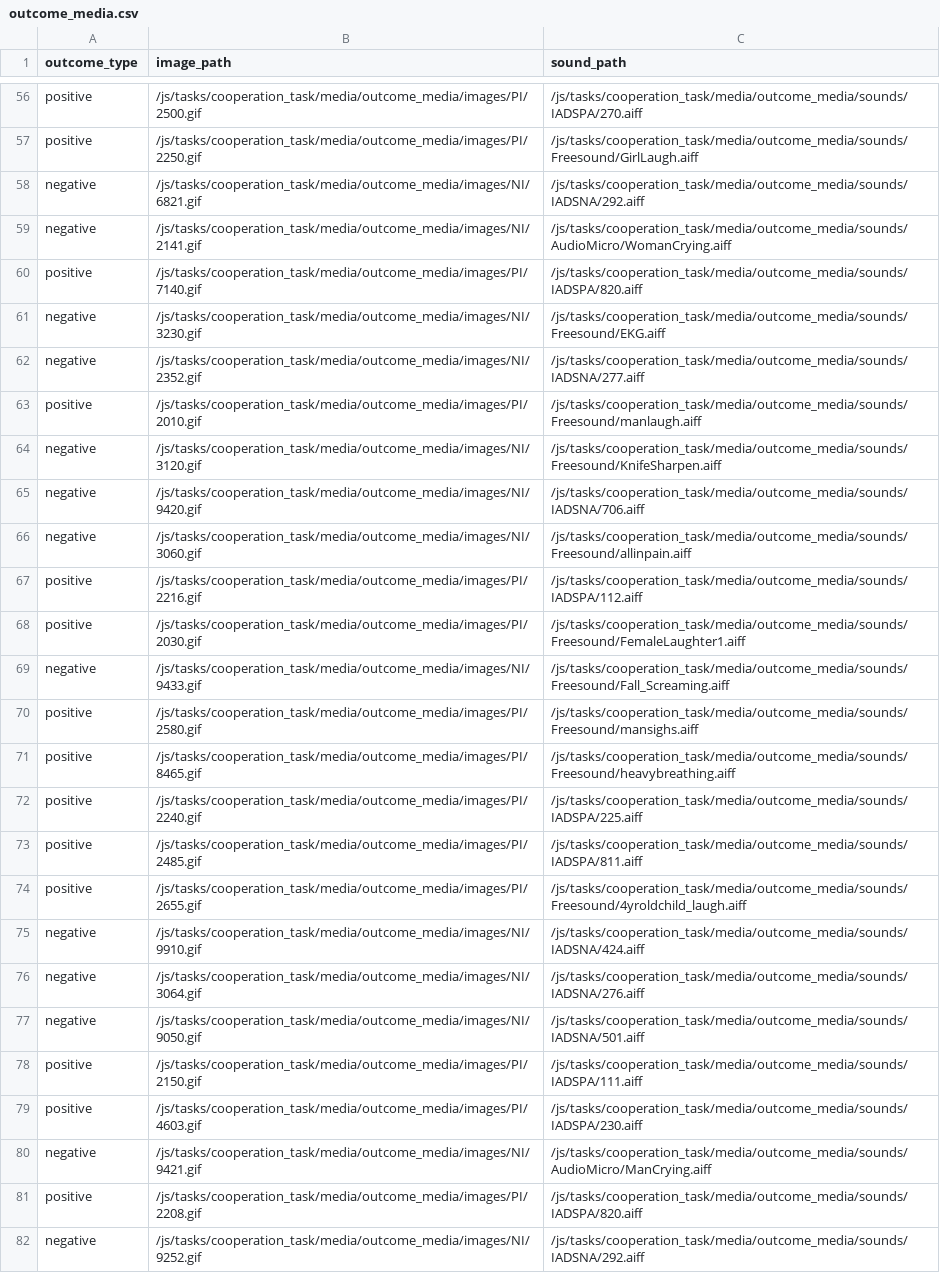
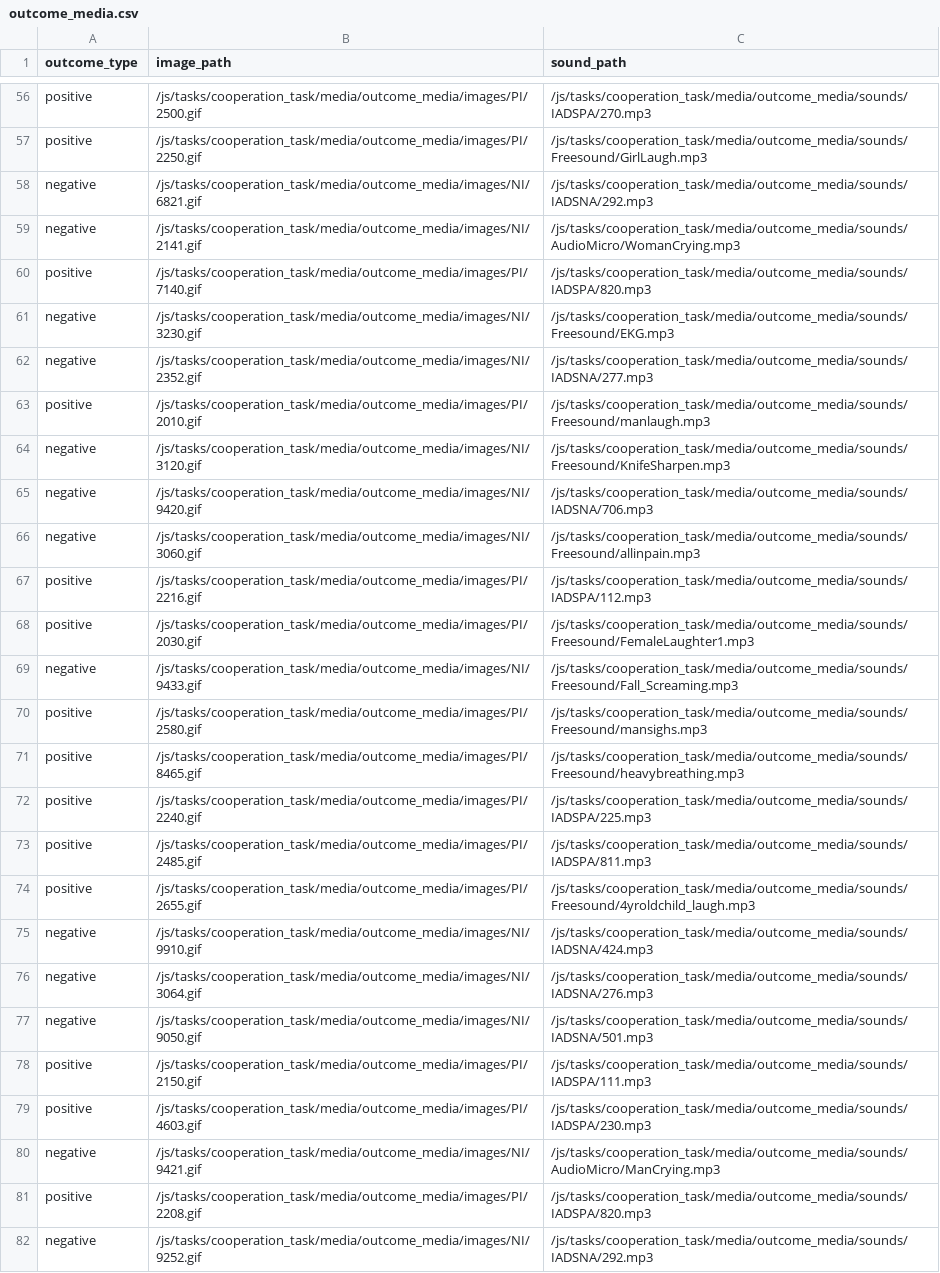
Before and after one commit to laureate-institute-for-brain-research/StimToolOnline, a CSV file: public/js/tasks/cooperation_task/outcome_media.csv, drawn as a sheet; only a part is shown, gaps mark what is left out; the diff covers the shown part only; the diff names each change by its address in the sheet, - before the commit and + after, or states it on an @@ line.

Commit message:
working practice version of cooperation task

```diff
--- a/public/js/tasks/cooperation_task/outcome_media.csv
+++ b/public/js/tasks/cooperation_task/outcome_media.csv
-C56 (sound_path): /js/tasks/cooperation_task/media/outcome_media/sounds/IADSPA/270.aiff
+C56 (sound_path): /js/tasks/cooperation_task/media/outcome_media/sounds/IADSPA/270.mp3
-C57 (sound_path): /js/tasks/cooperation_task/media/outcome_media/sounds/Freesound/GirlLaugh.aiff
+C57 (sound_path): /js/tasks/cooperation_task/media/outcome_media/sounds/Freesound/GirlLaugh.mp3
-C58 (sound_path): /js/tasks/cooperation_task/media/outcome_media/sounds/IADSNA/292.aiff
+C58 (sound_path): /js/tasks/cooperation_task/media/outcome_media/sounds/IADSNA/292.mp3
-C59 (sound_path): /js/tasks/cooperation_task/media/outcome_media/sounds/AudioMicro/WomanCrying.aiff
+C59 (sound_path): /js/tasks/cooperation_task/media/outcome_media/sounds/AudioMicro/WomanCrying.mp3
-C60 (sound_path): /js/tasks/cooperation_task/media/outcome_media/sounds/IADSPA/820.aiff
+C60 (sound_path): /js/tasks/cooperation_task/media/outcome_media/sounds/IADSPA/820.mp3
-C61 (sound_path): /js/tasks/cooperation_task/media/outcome_media/sounds/Freesound/EKG.aiff
+C61 (sound_path): /js/tasks/cooperation_task/media/outcome_media/sounds/Freesound/EKG.mp3
-C62 (sound_path): /js/tasks/cooperation_task/media/outcome_media/sounds/IADSNA/277.aiff
+C62 (sound_path): /js/tasks/cooperation_task/media/outcome_media/sounds/IADSNA/277.mp3
-C63 (sound_path): /js/tasks/cooperation_task/media/outcome_media/sounds/Freesound/manlaugh.aiff
+C63 (sound_path): /js/tasks/cooperation_task/media/outcome_media/sounds/Freesound/manlaugh.mp3
-C64 (sound_path): /js/tasks/cooperation_task/media/outcome_media/sounds/Freesound/KnifeSharpen.aiff
+C64 (sound_path): /js/tasks/cooperation_task/media/outcome_media/sounds/Freesound/KnifeSharpen.mp3
-C65 (sound_path): /js/tasks/cooperation_task/media/outcome_media/sounds/IADSNA/706.aiff
+C65 (sound_path): /js/tasks/cooperation_task/media/outcome_media/sounds/IADSNA/706.mp3
-C66 (sound_path): /js/tasks/cooperation_task/media/outcome_media/sounds/Freesound/allinpain.aiff
+C66 (sound_path): /js/tasks/cooperation_task/media/outcome_media/sounds/Freesound/allinpain.mp3
-C67 (sound_path): /js/tasks/cooperation_task/media/outcome_media/sounds/IADSPA/112.aiff
+C67 (sound_path): /js/tasks/cooperation_task/media/outcome_media/sounds/IADSPA/112.mp3
-C68 (sound_path): /js/tasks/cooperation_task/media/outcome_media/sounds/Freesound/FemaleLaughter1.aiff
+C68 (sound_path): /js/tasks/cooperation_task/media/outcome_media/sounds/Freesound/FemaleLaughter1.mp3
-C69 (sound_path): /js/tasks/cooperation_task/media/outcome_media/sounds/Freesound/Fall_Screaming.aiff
+C69 (sound_path): /js/tasks/cooperation_task/media/outcome_media/sounds/Freesound/Fall_Screaming.mp3
-C70 (sound_path): /js/tasks/cooperation_task/media/outcome_media/sounds/Freesound/mansighs.aiff
+C70 (sound_path): /js/tasks/cooperation_task/media/outcome_media/sounds/Freesound/mansighs.mp3
-C71 (sound_path): /js/tasks/cooperation_task/media/outcome_media/sounds/Freesound/heavybreathing.aiff
+C71 (sound_path): /js/tasks/cooperation_task/media/outcome_media/sounds/Freesound/heavybreathing.mp3
-C72 (sound_path): /js/tasks/cooperation_task/media/outcome_media/sounds/IADSPA/225.aiff
+C72 (sound_path): /js/tasks/cooperation_task/media/outcome_media/sounds/IADSPA/225.mp3
-C73 (sound_path): /js/tasks/cooperation_task/media/outcome_media/sounds/IADSPA/811.aiff
+C73 (sound_path): /js/tasks/cooperation_task/media/outcome_media/sounds/IADSPA/811.mp3
-C74 (sound_path): /js/tasks/cooperation_task/media/outcome_media/sounds/Freesound/4yroldchild_laugh.aiff
+C74 (sound_path): /js/tasks/cooperation_task/media/outcome_media/sounds/Freesound/4yroldchild_laugh.mp3
-C75 (sound_path): /js/tasks/cooperation_task/media/outcome_media/sounds/IADSNA/424.aiff
+C75 (sound_path): /js/tasks/cooperation_task/media/outcome_media/sounds/IADSNA/424.mp3
-C76 (sound_path): /js/tasks/cooperation_task/media/outcome_media/sounds/IADSNA/276.aiff
+C76 (sound_path): /js/tasks/cooperation_task/media/outcome_media/sounds/IADSNA/276.mp3
-C77 (sound_path): /js/tasks/cooperation_task/media/outcome_media/sounds/IADSNA/501.aiff
+C77 (sound_path): /js/tasks/cooperation_task/media/outcome_media/sounds/IADSNA/501.mp3
-C78 (sound_path): /js/tasks/cooperation_task/media/outcome_media/sounds/IADSPA/111.aiff
+C78 (sound_path): /js/tasks/cooperation_task/media/outcome_media/sounds/IADSPA/111.mp3
-C79 (sound_path): /js/tasks/cooperation_task/media/outcome_media/sounds/IADSPA/230.aiff
+C79 (sound_path): /js/tasks/cooperation_task/media/outcome_media/sounds/IADSPA/230.mp3
-C80 (sound_path): /js/tasks/cooperation_task/media/outcome_media/sounds/AudioMicro/ManCrying.aiff
+C80 (sound_path): /js/tasks/cooperation_task/media/outcome_media/sounds/AudioMicro/ManCrying.mp3
-C81 (sound_path): /js/tasks/cooperation_task/media/outcome_media/sounds/IADSPA/820.aiff
+C81 (sound_path): /js/tasks/cooperation_task/media/outcome_media/sounds/IADSPA/820.mp3
-C82 (sound_path): /js/tasks/cooperation_task/media/outcome_media/sounds/IADSNA/292.aiff
+C82 (sound_path): /js/tasks/cooperation_task/media/outcome_media/sounds/IADSNA/292.mp3
```
Also changed, not shown: 153 edited cells elsewhere in this file, 1 other file.
